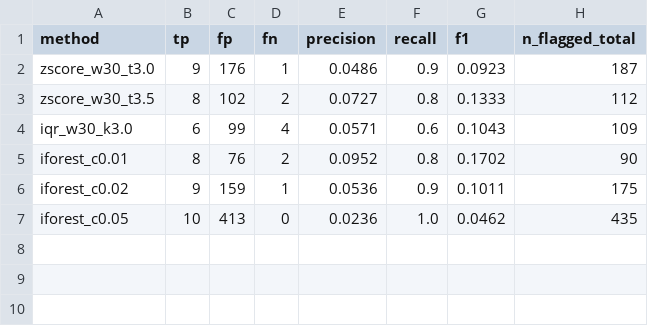
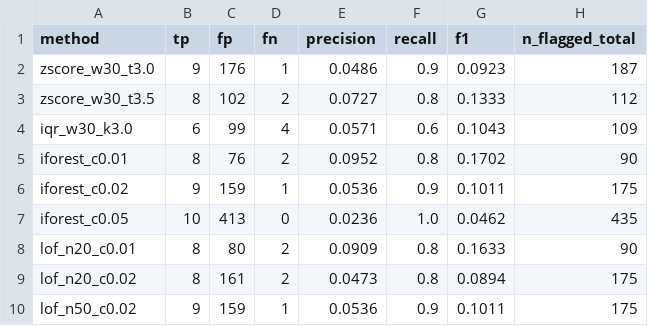
Before and after one commit to Jtgoyal/fin-anomaly-detection, a CSV file: results/summary.csv, drawn as a sheet.

```diff
--- a/results/summary.csv
+++ b/results/summary.csv
@@ -7 +7,4 @@ iforest_c0.02,9,159,1,0.0536,0.9,0.1011,175
 iforest_c0.05,10,413,0,0.0236,1.0,0.0462,435
+lof_n20_c0.01,8,80,2,0.0909,0.8,0.1633,90
+lof_n20_c0.02,8,161,2,0.0473,0.8,0.0894,175
+lof_n50_c0.02,9,159,1,0.0536,0.9,0.1011,175
```
Also changed, not shown: results/all_methods.csv, 4 other files.
